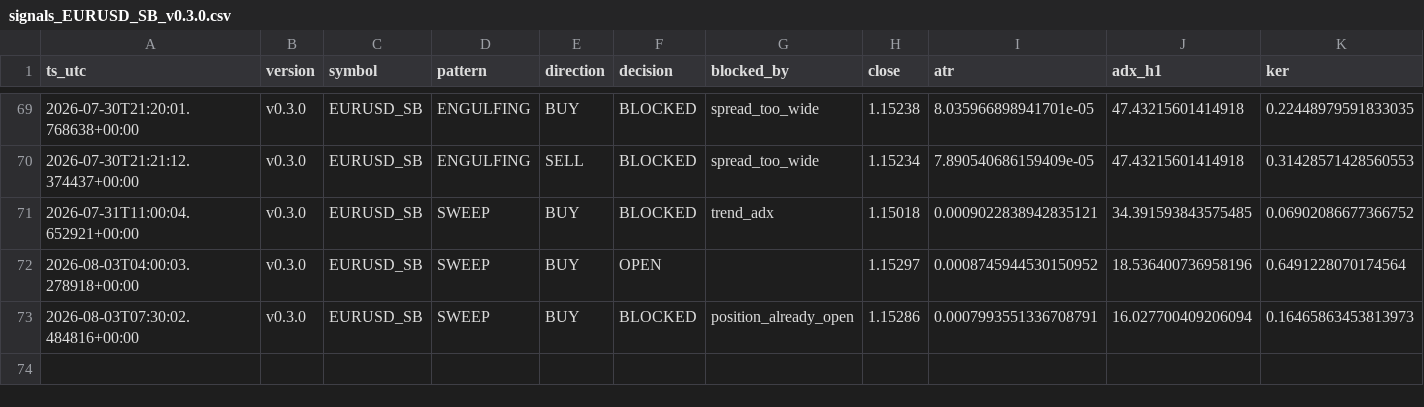
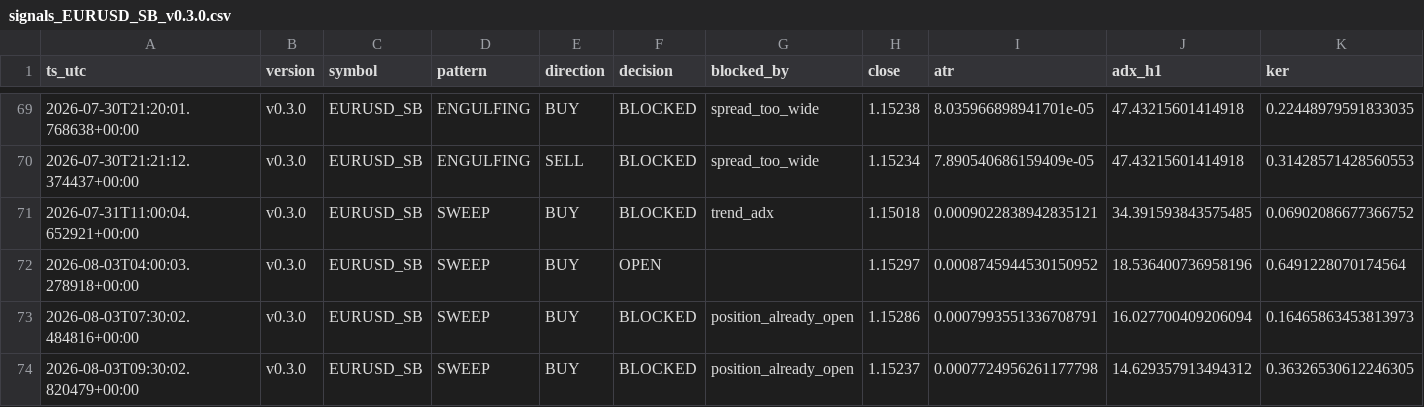
Before and after one commit to jorgenofuentes/tb-logs, a CSV file: signals_EURUSD_SB_v0.3.0.csv, drawn as a sheet; only a part is shown, gaps mark what is left out; rows hold the shown columns only; the diff names each change by its address in the sheet, - before the commit and + after, or states it on an @@ line.

```diff
--- a/signals_EURUSD_SB_v0.3.0.csv
+++ b/signals_EURUSD_SB_v0.3.0.csv
+row 74: 2026-08-03T09:30:02.820479+00:00 | v0.3.0 | EURUSD_SB | SWEEP | BUY | BLOCKED | position_already_open | 1.15237 | 0.0007724956261177798 | 14.629357913494312 | 0.36326530612246305
```
Also changed, not shown: 2 other files.
